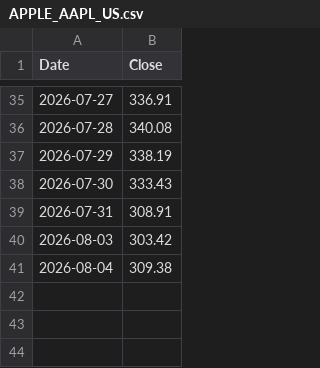
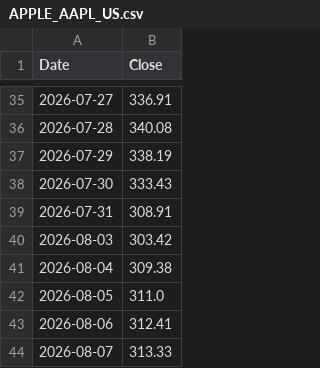
Before and after one commit to Ritz-Liu/CXMT-Semiconductor-Analysis, a CSV file: data/APPLE_AAPL_US.csv, drawn as a sheet; only a part is shown, gaps mark what is left out; the diff names each change by its address in the sheet, - before the commit and + after, or states it on an @@ line.

```diff
--- a/data/APPLE_AAPL_US.csv
+++ b/data/APPLE_AAPL_US.csv
+row 42: 2026-08-05 | 311.0
+row 43: 2026-08-06 | 312.41
+row 44: 2026-08-07 | 313.33
```
Also changed, not shown: data/AMEC_688012_SH.csv, data/MICRON_MU_US.csv, 4 other files.
